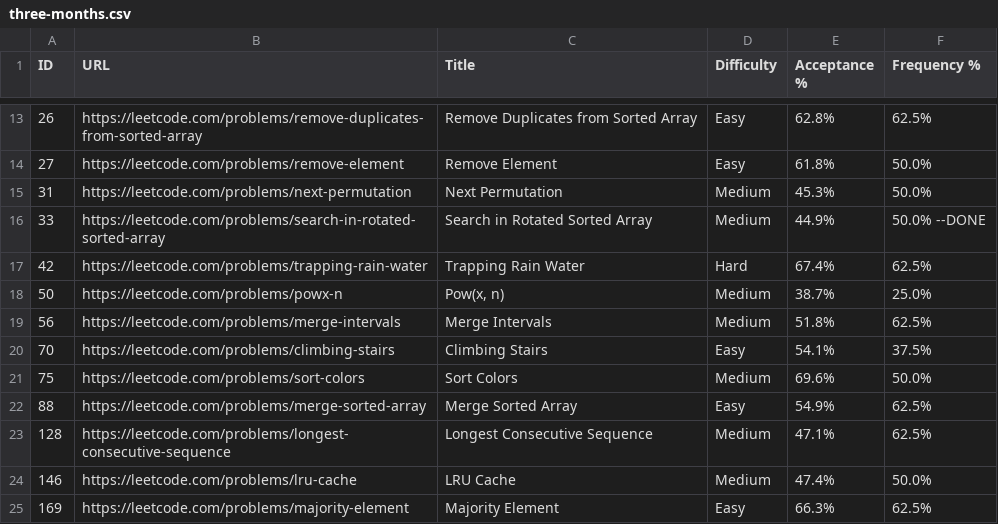
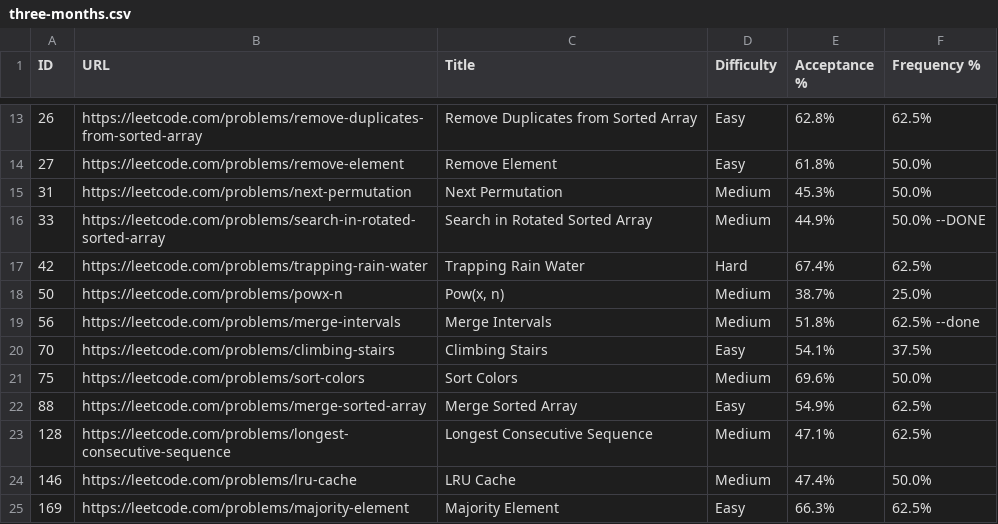
Before and after one commit to Prabhat-Kr-Sahu/leetcode-companywise-interview-questions, a CSV file: google/three-months.csv, drawn as a sheet; only a part is shown, gaps mark what is left out.

Commit message:
Update three-months.csv

```diff
--- a/google/three-months.csv
+++ b/google/three-months.csv
@@ -18,3 +18,3 @@ ID,URL,Title,Difficulty,Acceptance %,Frequency %
 50,https://leetcode.com/problems/powx-n,"Pow(x, n)",Medium,38.7%,25.0%
-56,https://leetcode.com/problems/merge-intervals,Merge Intervals,Medium,51.8%,62.5%
+56,https://leetcode.com/problems/merge-intervals,Merge Intervals,Medium,51.8%,62.5% --done
 70,https://leetcode.com/problems/climbing-stairs,Climbing Stairs,Easy,54.1%,37.5%
```
